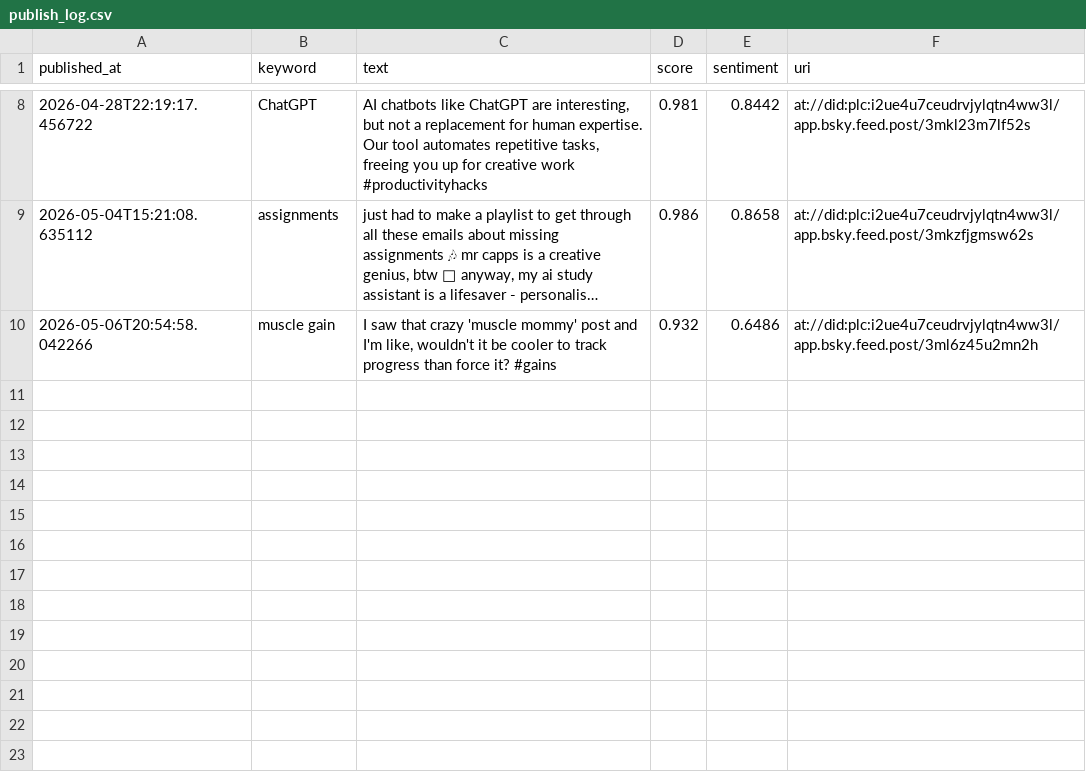
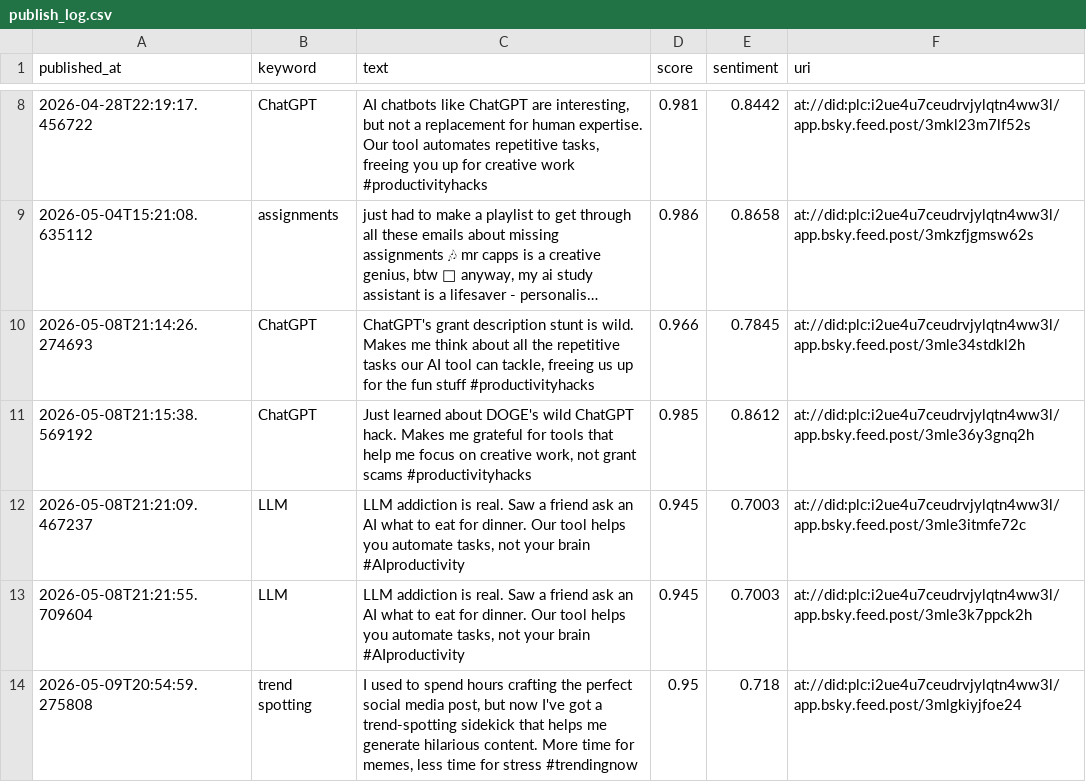
Before and after one commit to gauravvjhaa/content-automation-engine, a CSV file: data/publish_log.csv, drawn as a sheet; only a part is shown, gaps mark what is left out; long unchanged cells end in …; removed rows and columns are numbered as before the commit, all else as after; the diff names each change by its address in the sheet, - before the commit and + after, or states it on an @@ line.

```diff
--- a/data/publish_log.csv
+++ b/data/publish_log.csv
-row 10: 2026-05-06T20:54:58.042266 | muscle gain | I saw that crazy 'muscle mommy' post and I'm like, wouldn't it be cooler to track progress than force it? #gains | 0.932 | 0.6486 | at://did:plc:i2ue4u7ceudrvjylqtn4ww3l/app.bsky.feed.post/3ml6z45u2mn2h
+row 10: 2026-05-08T21:14:26.274693 | ChatGPT | ChatGPT's grant description stunt is wild. Makes me think about all the repetitive tasks our AI tool can tackle, freeing us up for the fun stuff #productivityhacks | 0.966 | 0.7845 | at://did:plc:i2ue4u7ceudrvjylqtn4ww3l/app.bsky.feed.post/3mle34stdkl2h
+row 11: 2026-05-08T21:15:38.569192 | ChatGPT | Just learned about DOGE's wild ChatGPT hack. Makes me grateful for tools that help me focus on creative work, not grant scams #productivityhacks | 0.985 | 0.8612 | at://did:plc:i2ue4u7ceudrvjylqtn4ww3l/app.bsky.feed.post/3mle36y3gnq2h
+row 12: 2026-05-08T21:21:09.467237 | LLM | LLM addiction is real. Saw a friend ask an AI what to eat for dinner. Our tool helps you automate tasks, not your brain #AIproductivity | 0.945 | 0.7003 | at://did:plc:i2ue4u7ceudrvjylqtn4ww3l/app.bsky.feed.post/3mle3itmfe72c
+row 13: 2026-05-08T21:21:55.709604 | LLM | LLM addiction is real. Saw a friend ask an AI what to eat for dinner. Our tool helps you automate tasks, not your brain #AIproductivity | 0.945 | 0.7003 | at://did:plc:i2ue4u7ceudrvjylqtn4ww3l/app.bsky.feed.post/3mle3k7ppck2h
+row 14: 2026-05-09T20:54:59.275808 | trend spotting | I used to spend hours crafting the perfect social media post, but now I've got a trend-spotting sidekick that helps me generate hilarious content. More time for memes, less time for stress #trendingnow | 0.95 | 0.718 | at://did:plc:i2ue4u7ceudrvjylqtn4ww3l/app.bsky.feed.post/3mlgkiyjfoe24
```
Also changed, not shown: 3 other files.
